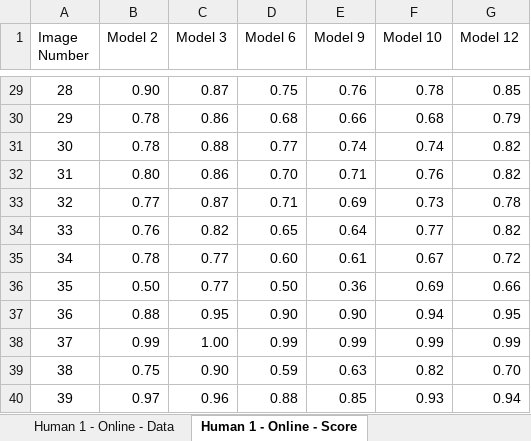
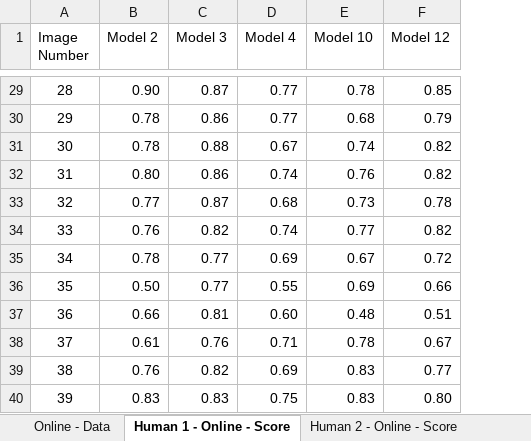
Before and after one commit to PedramBazrafshan/Sentence_Similarity_Analysis, an Excel workbook: DescriptionSimScore.xlsx, sheet Human 1 - Online - Score, drawn as a sheet; only a part is shown, gaps mark what is left out; values as stored, in another font and other column widths than the file's, no borders; removed rows and columns are numbered as before the commit, all else as after; the diff covers the shown part only; the diff names each change by its address in the sheet, - before the commit and + after, or states it on an @@ line.

```diff
--- a/DescriptionSimScore.xlsx (sheet Human 1 - Online - Score)
+++ b/DescriptionSimScore.xlsx (sheet Human 1 - Online - Score)
-sheet tab: Human 1 - Online - Data
+sheet tab: Online - Data
-column E (Model 9), rows 29-40: 0.76 | 0.66 | 0.74 | 0.71 | 0.69 | 0.64 | 0.61 | 0.36 | 0.90 | 0.99 | 0.63 | 0.85
-D1: Model 6
+D1: Model 4
-D29 (Model 4): 0.75
+D29 (Model 4): 0.77
-D30 (Model 4): 0.68
+D30 (Model 4): 0.77
-D31 (Model 4): 0.77
+D31 (Model 4): 0.67
-D32 (Model 4): 0.70
+D32 (Model 4): 0.74
-D33 (Model 4): 0.71
+D33 (Model 4): 0.68
-D34 (Model 4): 0.65
+D34 (Model 4): 0.74
-D35 (Model 4): 0.60
+D35 (Model 4): 0.69
-D36 (Model 4): 0.50
+D36 (Model 4): 0.55
-B37 (Model 2): 0.88
+B37 (Model 2): 0.66
-C37 (Model 3): 0.95
+C37 (Model 3): 0.81
-D37 (Model 4): 0.90
+D37 (Model 4): 0.60
-E37 (Model 10): 0.94
+E37 (Model 10): 0.48
-F37 (Model 12): 0.95
+F37 (Model 12): 0.51
-B38 (Model 2): 0.99
+B38 (Model 2): 0.61
-C38 (Model 3): 1.00
+C38 (Model 3): 0.76
-D38 (Model 4): 0.99
+D38 (Model 4): 0.71
-E38 (Model 10): 0.99
+E38 (Model 10): 0.78
-F38 (Model 12): 0.99
+F38 (Model 12): 0.67
-B39 (Model 2): 0.75
+B39 (Model 2): 0.76
-C39 (Model 3): 0.90
+C39 (Model 3): 0.82
-D39 (Model 4): 0.59
+D39 (Model 4): 0.69
-E39 (Model 10): 0.82
+E39 (Model 10): 0.83
-F39 (Model 12): 0.70
+F39 (Model 12): 0.77
-B40 (Model 2): 0.97
+B40 (Model 2): 0.83
-C40 (Model 3): 0.96
+C40 (Model 3): 0.83
-D40 (Model 4): 0.88
+D40 (Model 4): 0.75
-E40 (Model 10): 0.93
+E40 (Model 10): 0.83
-F40 (Model 12): 0.94
+F40 (Model 12): 0.80
```
Also changed, not shown: 177 edited cells elsewhere in this sheet, sheet Human 1 - Private - Score, sheet Human 2 - Private - Score, sheet Human 3 - Private - Score, sheet Private - Data, sheet Human 2 - Online - Score, sheet Human 3 - Online - Score, 1 more sheet, other sheet tabs, formulas that keep their value.
